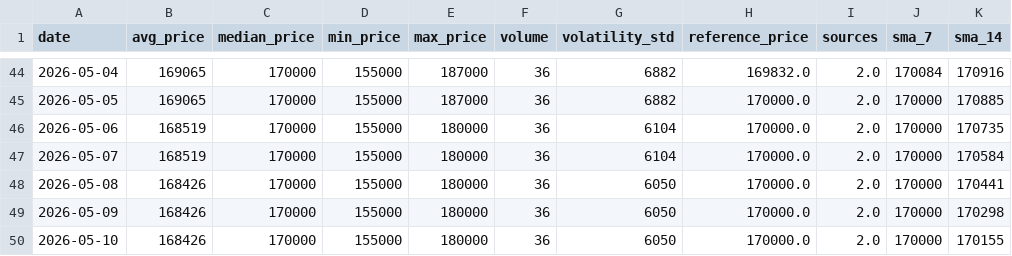
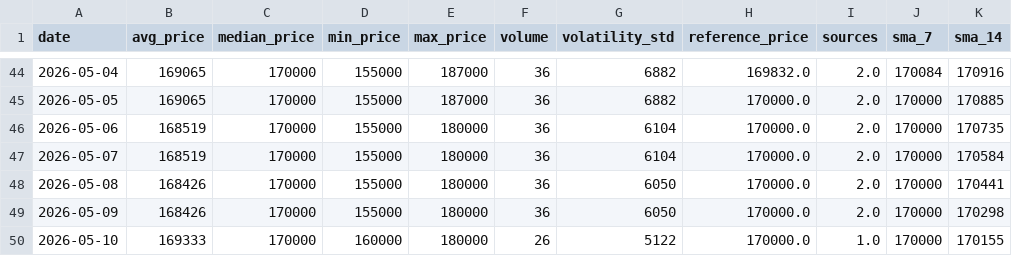
Before and after one commit to AbelV22/project-foundation, a CSV file: public/history_stats.csv, drawn as a sheet; only a part is shown, gaps mark what is left out; the diff names each change by its address in the sheet, - before the commit and + after, or states it on an @@ line.

```diff
--- a/public/history_stats.csv
+++ b/public/history_stats.csv
-B50 (avg_price): 168426
+B50 (avg_price): 169333
-D50 (min_price): 155000
+D50 (min_price): 160000
-F50 (volume): 36
+F50 (volume): 26
-G50 (volatility_std): 6050
+G50 (volatility_std): 5122
-I50 (sources): 2.0
+I50 (sources): 1.0
```
Also changed, not shown: 3 other files.
